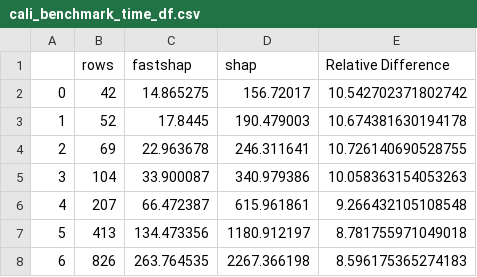
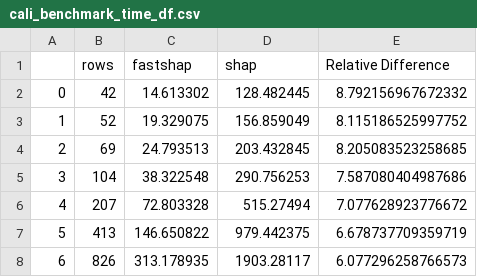
Before and after one commit to AnotherSamWilson/fastshap, a CSV file: benchmarks/cali_benchmark_time_df.csv, drawn as a sheet.

Commit message:
Updated README with benchmarks

```diff
--- a/benchmarks/cali_benchmark_time_df.csv
+++ b/benchmarks/cali_benchmark_time_df.csv
@@ -1,8 +1,8 @@
 ,rows,fastshap,shap,Relative Difference
-0,42,14.865275,156.72017,10.542702371802742
-1,52,17.8445,190.479003,10.674381630194178
-2,69,22.963678,246.311641,10.726140690528755
-3,104,33.900087,340.979386,10.058363154053263
-4,207,66.472387,615.961861,9.266432105108548
-5,413,134.473356,1180.912197,8.781755971049018
-6,826,263.764535,2267.366198,8.596175365274183
+0,42,14.613302,128.482445,8.792156967672332
+1,52,19.329075,156.859049,8.115186525997752
+2,69,24.793513,203.432845,8.205083523258685
+3,104,38.322548,290.756253,7.587080404987686
+4,207,72.803328,515.27494,7.077628923776672
+5,413,146.650822,979.442375,6.678737709359719
+6,826,313.178935,1903.28117,6.077296258766573
```
Also changed, not shown: 3 other files.
